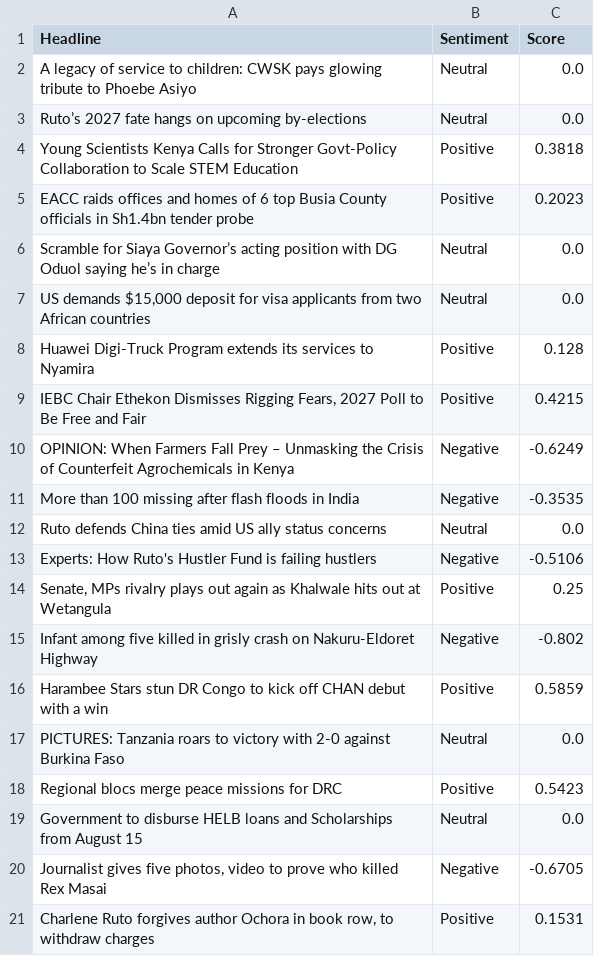
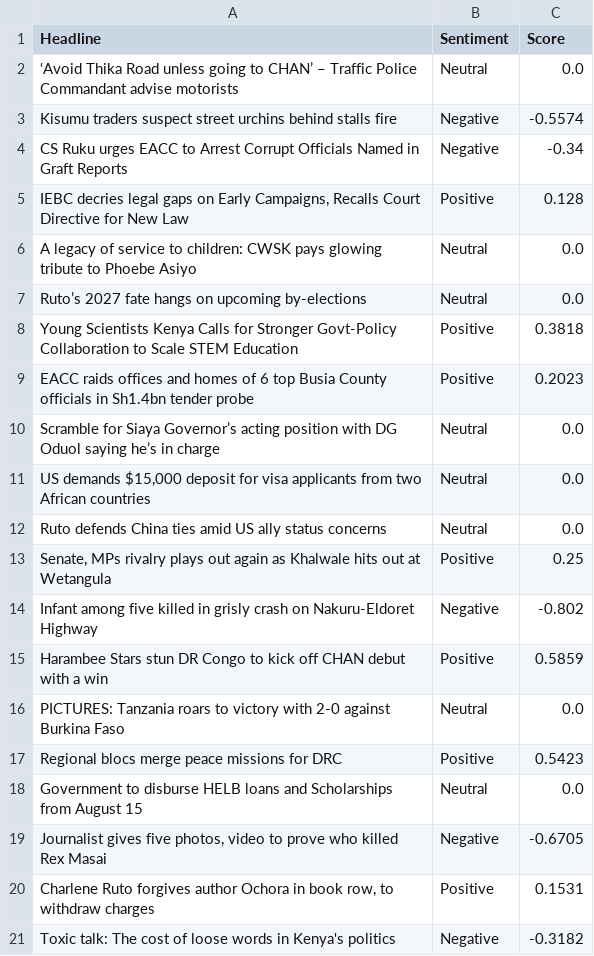
Before and after one commit to vmuchui/policy-sentiment-tracker, a CSV file: exports/sentiment_analysis_2025-08-06.csv, drawn as a sheet; removed rows and columns are numbered as before the commit, all else as after; the diff names each change by its address in the sheet, - before the commit and + after, or states it on an @@ line.

```diff
--- a/exports/sentiment_analysis_2025-08-06.csv
+++ b/exports/sentiment_analysis_2025-08-06.csv
+row 2: ‘Avoid Thika Road unless going to CHAN’ – Traffic Police Commandant advise motorists | Neutral | 0.0
+row 3: Kisumu traders suspect street urchins behind stalls fire | Negative | -0.5574
+row 4: CS Ruku urges EACC to Arrest Corrupt Officials Named in Graft Reports | Negative | -0.34
+row 5: IEBC decries legal gaps on Early Campaigns, Recalls Court Directive for New Law | Positive | 0.128
-row 8: Huawei Digi-Truck Program extends its services to Nyamira | Positive | 0.128
-row 9: IEBC Chair Ethekon Dismisses Rigging Fears, 2027 Poll to Be Free and Fair | Positive | 0.4215
-row 10: OPINION: When Farmers Fall Prey – Unmasking the Crisis of Counterfeit Agrochemicals in Kenya | Negative | -0.6249
-row 11: More than 100 missing after flash floods in India | Negative | -0.3535
-row 13: Experts: How Ruto's Hustler Fund is failing hustlers | Negative | -0.5106
+row 21: Toxic talk: The cost of loose words in Kenya's politics | Negative | -0.3182
```
Also changed, not shown: 1 other file.
